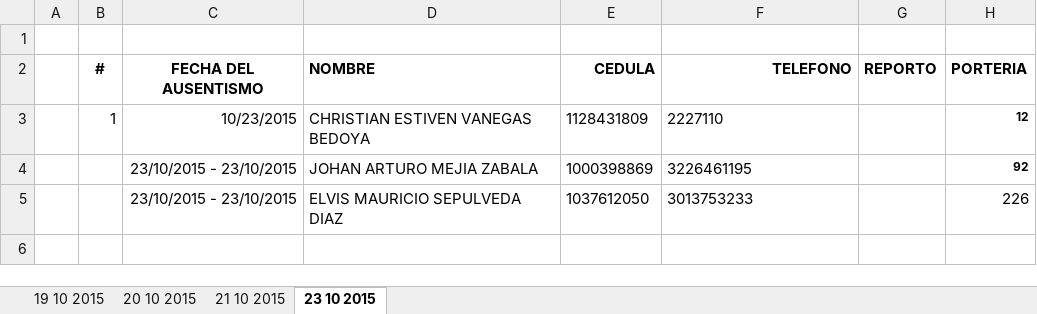
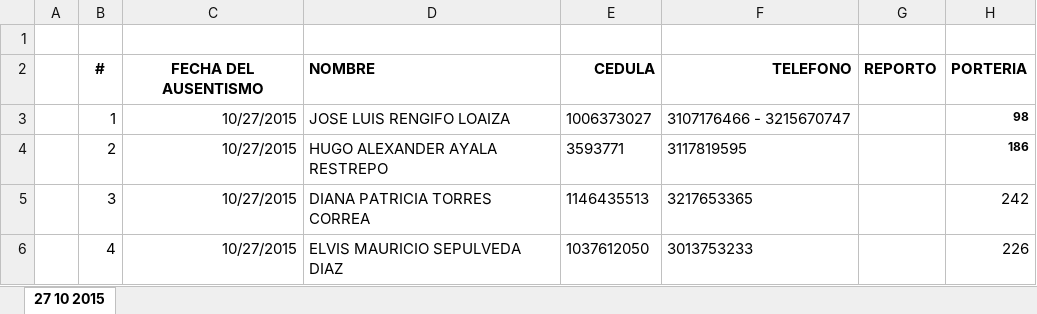
Before and after one commit to Gamani-Sai/EDU-Informaci-n, an Excel workbook: Reporte diario de ausentimos no justificados.xlsx, sheet 27 10 2015, drawn as a sheet; values as stored, in another font and other column widths than the file's, no borders; removed rows and columns are numbered as before the commit, all else as after; the diff names each change by its address in the sheet, - before the commit and + after, or states it on an @@ line.

```diff
--- a/Reporte diario de ausentimos no justificados.xlsx (sheet 27 10 2015)
+++ b/Reporte diario de ausentimos no justificados.xlsx (sheet 27 10 2015)
-sheet tab: 23 10 2015
+sheet tab: 27 10 2015
-sheet tab: 19 10 2015
-sheet tab: 20 10 2015
-sheet tab: 21 10 2015
-row 3:  | 1 | 10/23/2015 | CHRISTIAN ESTIVEN VANEGAS BEDOYA | 1128431809 | 2227110 |  | 12
-row 4:  |  | 23/10/2015 - 23/10/2015 | JOHAN ARTURO MEJIA ZABALA | 1000398869 | 3226461195 |  | 92
+row 3:  | 1 | 10/27/2015 | JOSE LUIS RENGIFO LOAIZA | 1006373027 | 3107176466 - 3215670747 |  | 98
+row 4:  | 2 | 10/27/2015 | HUGO ALEXANDER AYALA RESTREPO | 3593771 | 3117819595 |  | 186
+row 5:  | 3 | 10/27/2015 | DIANA PATRICIA TORRES CORREA | 1146435513 | 3217653365 |  | 242
-B6 (#): (empty)
+B6 (#): 4
-C6 (FECHA DEL AUSENTISMO): 23/10/2015 - 23/10/2015
+C6 (FECHA DEL AUSENTISMO): 10/27/2015
```
Also changed, not shown: CONTROL INFORMACION PERSONAL CAMINO DE LA VIDA 3.xlsx, FM-72_FORMATO REPORTE EMPLEO ALCALDIA DE MEDELLÍN_FGSC2 OCTUBRE.xlsx, 5 other files.
